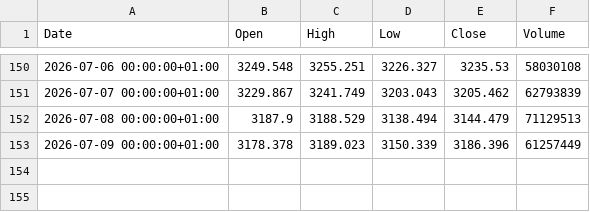
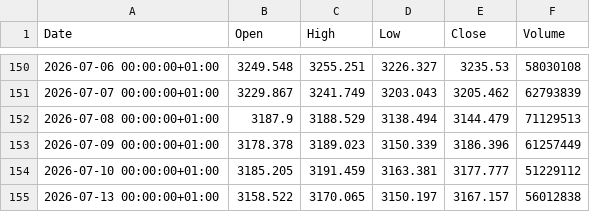
Before and after one commit to fredrikbromee/ace, a CSV file: data/^OMX.csv, drawn as a sheet; only a part is shown, gaps mark what is left out; the diff names each change by its address in the sheet, - before the commit and + after, or states it on an @@ line.

```diff
--- a/data/^OMX.csv
+++ b/data/^OMX.csv
+row 154: 2026-07-10 00:00:00+01:00 | 3185.205 | 3191.459 | 3163.381 | 3177.777 | 51229112
+row 155: 2026-07-13 00:00:00+01:00 | 3158.522 | 3170.065 | 3150.197 | 3167.157 | 56012838
```
Also changed, not shown: data/stocks/ASSA-B.ST.csv, data/stocks/ERIC-B.ST.csv, 28 other files.
